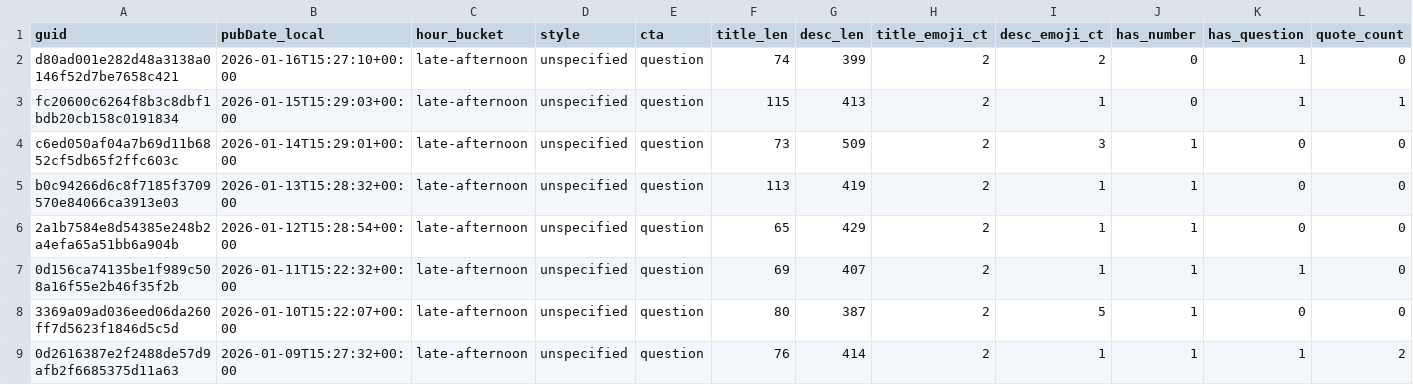
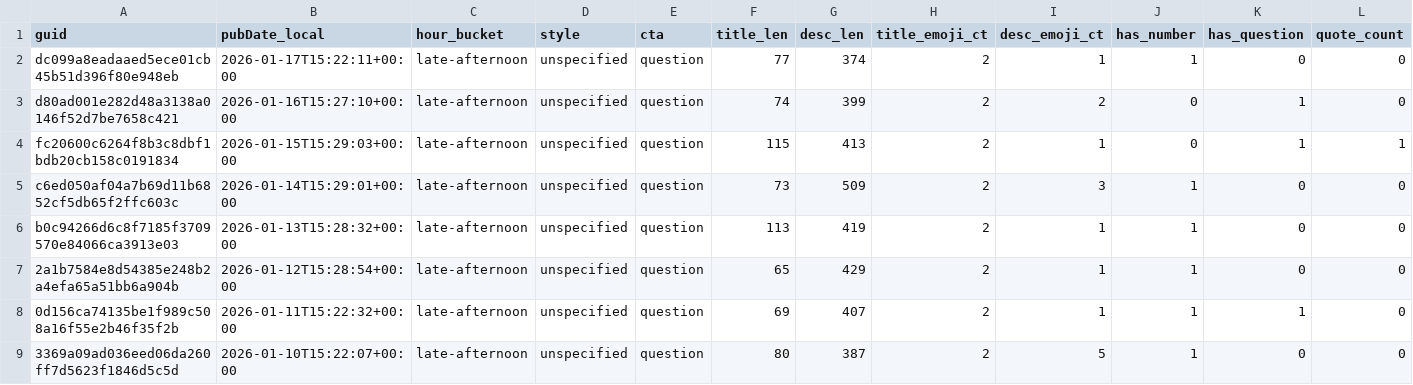
Before and after one commit to nikopastore/scalepilot-autopost, a CSV file: analytics/posts_features.csv, drawn as a sheet; only a part is shown; the shorter side is filled out with more unchanged rows; rows hold the shown columns only; the diff names each change by its address in the sheet, - before the commit and + after, or states it on an @@ line.

Commit message:
analytics: update reports [skip ci]

```diff
--- a/analytics/posts_features.csv
+++ b/analytics/posts_features.csv
+row 2: dc099a8eadaaed5ece01cb45b51d396f80e948eb | 2026-01-17T15:22:11+00:00 | late-afternoon | unspecified | question | 77 | 374 | 2 | 1 | 1 | 0 | 0
```
Also changed, not shown: analytics/feature_summary.csv, 2 other files.
